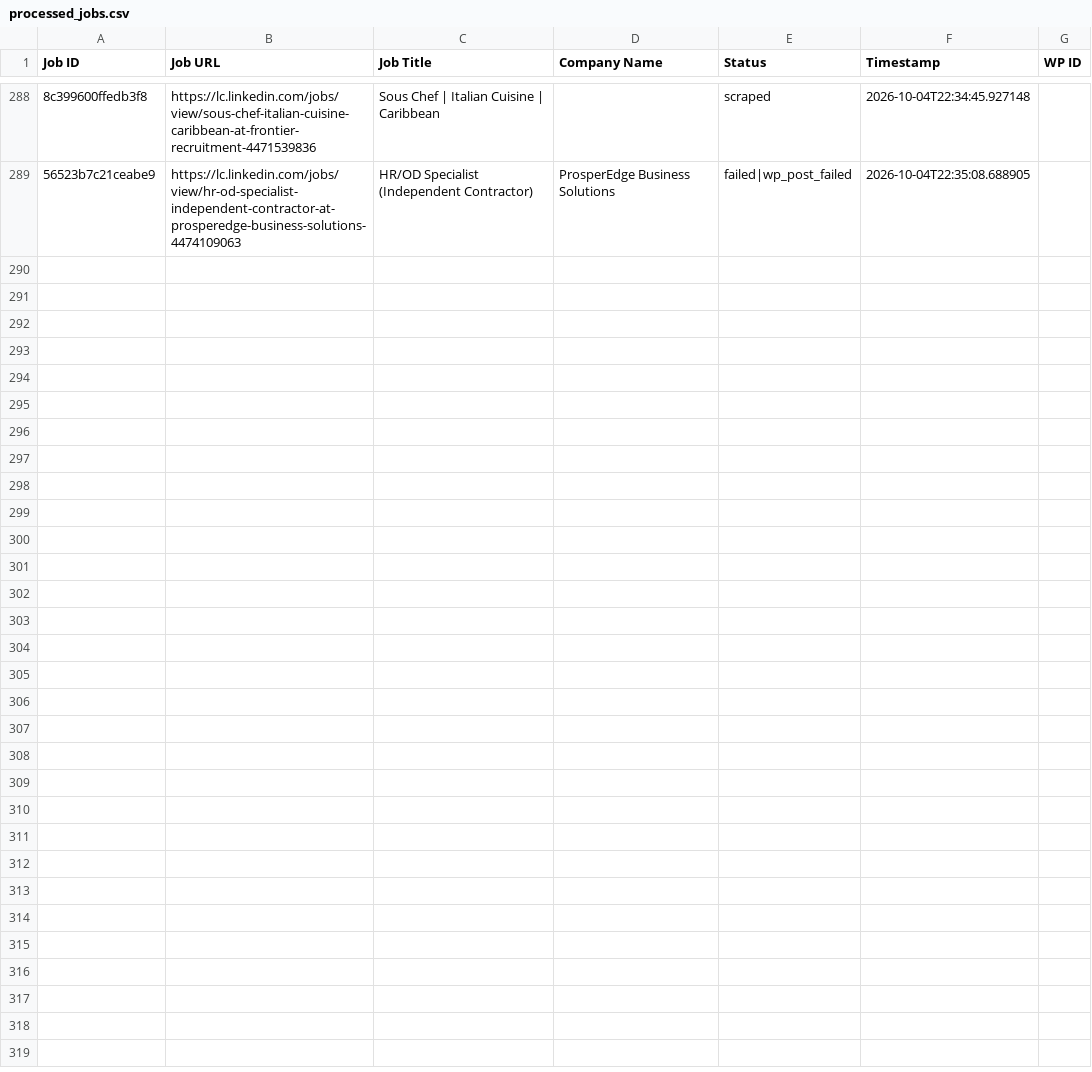
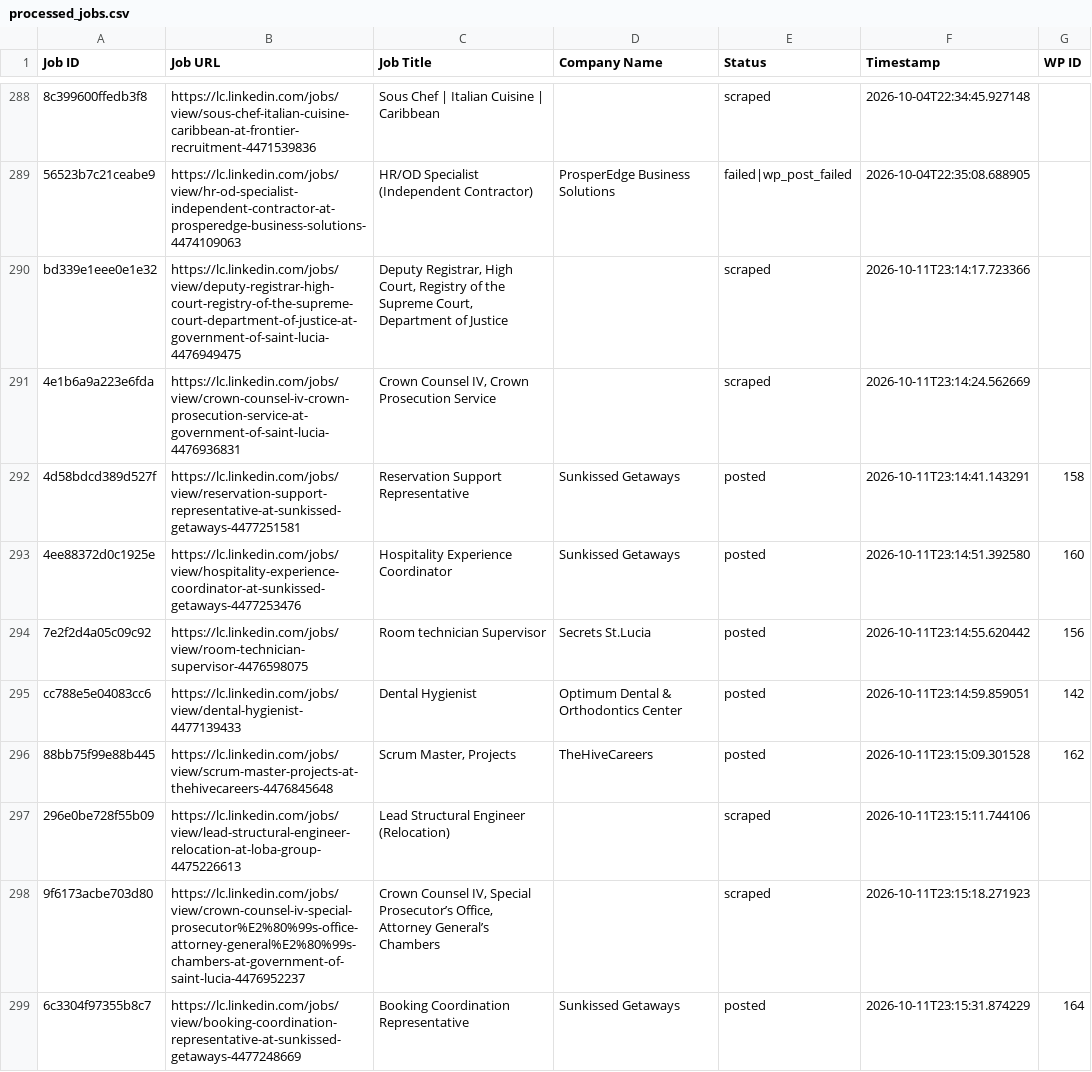
Before and after one commit to innovationinc2000/lc, a CSV file: processed_jobs.csv, drawn as a sheet; only a part is shown, gaps mark what is left out; the diff names each change by its address in the sheet, - before the commit and + after, or states it on an @@ line.

```diff
--- a/processed_jobs.csv
+++ b/processed_jobs.csv
+row 290: bd339e1eee0e1e32 | https://lc.linkedin.com/jobs/view/deputy-registrar-high-court-registry-of-the-supreme-court-department-of-justice-at-government-of-saint-lucia-4476949475 | Deputy Registrar, High Court, Registry of the Supreme Court, Department of Justice |  | scraped | 2026-10-11T23:14:17.723366
+row 291: 4e1b6a9a223e6fda | https://lc.linkedin.com/jobs/view/crown-counsel-iv-crown-prosecution-service-at-government-of-saint-lucia-4476936831 | Crown Counsel IV, Crown Prosecution Service |  | scraped | 2026-10-11T23:14:24.562669
+row 292: 4d58bdcd389d527f | https://lc.linkedin.com/jobs/view/reservation-support-representative-at-sunkissed-getaways-4477251581 | Reservation Support Representative | Sunkissed Getaways | posted | 2026-10-11T23:14:41.143291 | 158
+row 293: 4ee88372d0c1925e | https://lc.linkedin.com/jobs/view/hospitality-experience-coordinator-at-sunkissed-getaways-4477253476 | Hospitality Experience Coordinator | Sunkissed Getaways | posted | 2026-10-11T23:14:51.392580 | 160
+row 294: 7e2f2d4a05c09c92 | https://lc.linkedin.com/jobs/view/room-technician-supervisor-4476598075 | Room technician Supervisor | Secrets St.Lucia | posted | 2026-10-11T23:14:55.620442 | 156
+row 295: cc788e5e04083cc6 | https://lc.linkedin.com/jobs/view/dental-hygienist-4477139433 | Dental Hygienist | Optimum Dental & Orthodontics Center | posted | 2026-10-11T23:14:59.859051 | 142
+row 296: 88bb75f99e88b445 | https://lc.linkedin.com/jobs/view/scrum-master-projects-at-thehivecareers-4476845648 | Scrum Master, Projects | TheHiveCareers | posted | 2026-10-11T23:15:09.301528 | 162
+row 297: 296e0be728f55b09 | https://lc.linkedin.com/jobs/view/lead-structural-engineer-relocation-at-loba-group-4475226613 | Lead Structural Engineer (Relocation) |  | scraped | 2026-10-11T23:15:11.744106
+row 298: 9f6173acbe703d80 | https://lc.linkedin.com/jobs/view/crown-counsel-iv-special-prosecutor%E2%80%99s-office-attorney-general%E2%80%99s-chambers-at-government-of-saint-lucia-4476952237 | Crown Counsel IV, Special Prosecutor’s Office, Attorney General’s Chambers |  | scraped | 2026-10-11T23:15:18.271923
+row 299: 6c3304f97355b8c7 | https://lc.linkedin.com/jobs/view/booking-coordination-representative-at-sunkissed-getaways-4477248669 | Booking Coordination Representative | Sunkissed Getaways | posted | 2026-10-11T23:15:31.874229 | 164
```
